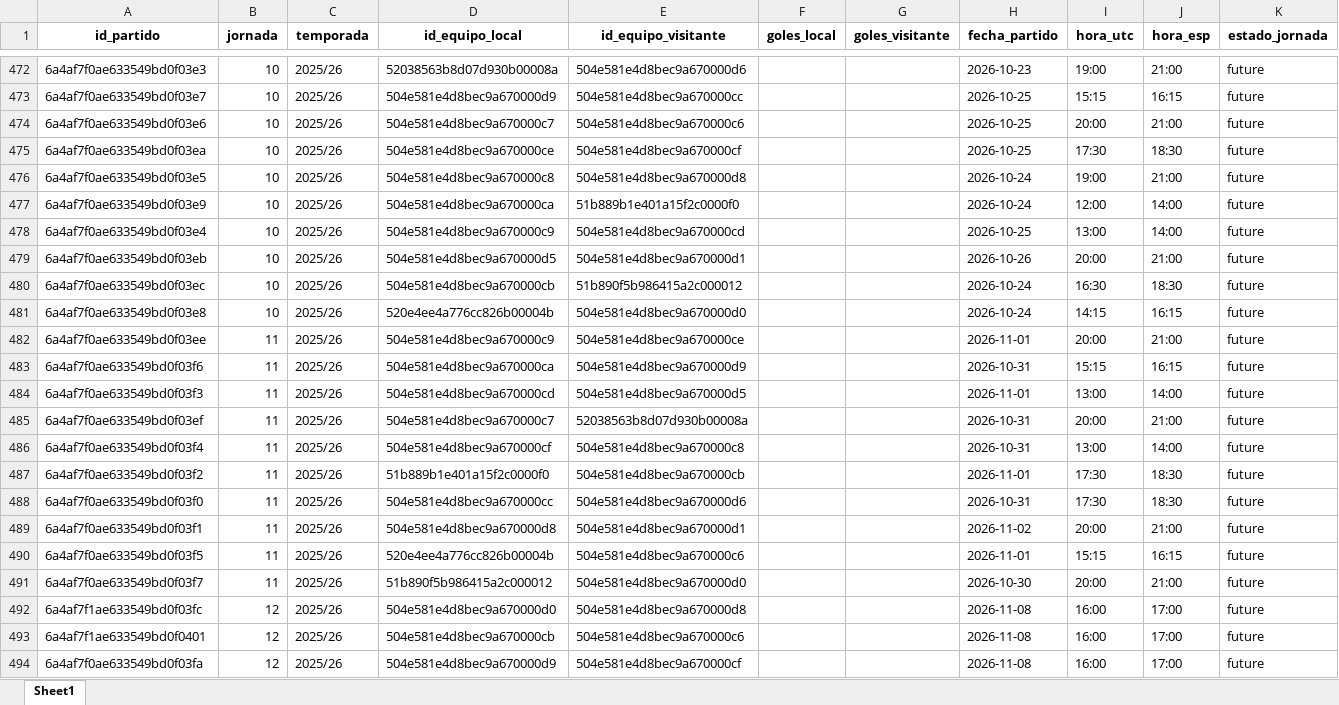
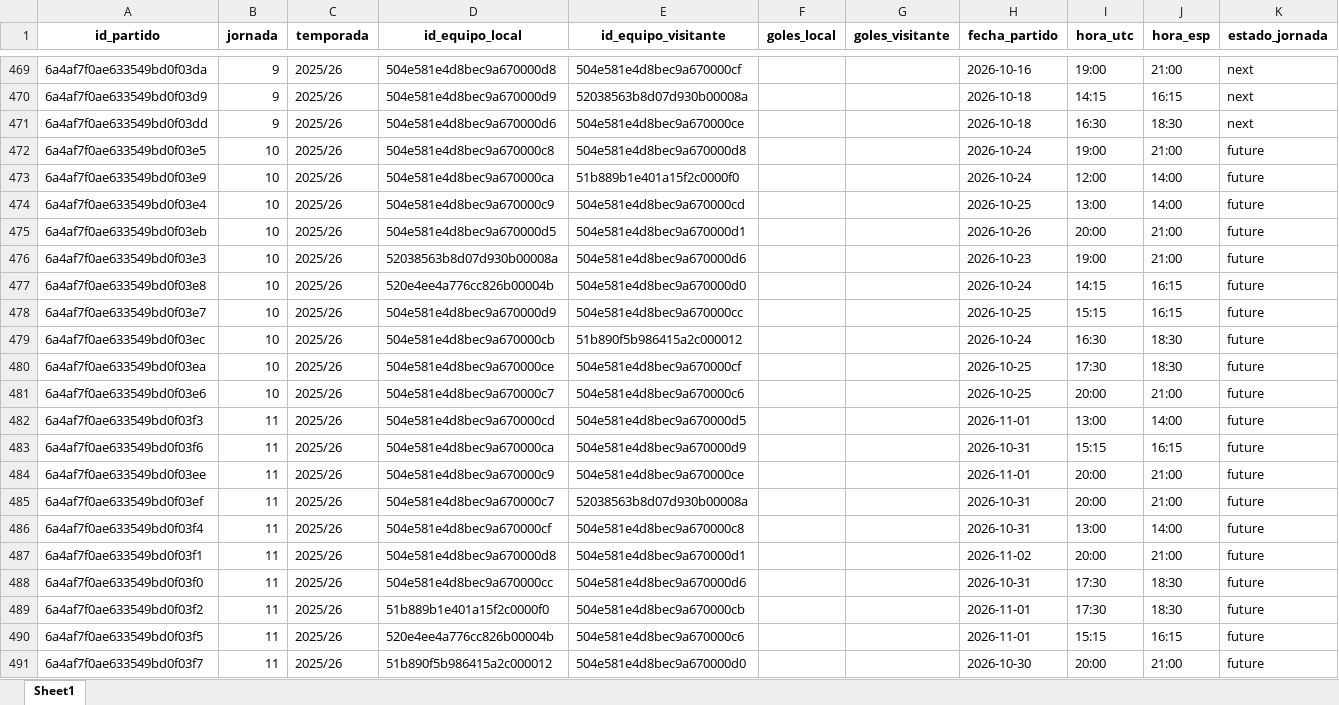
Before and after one commit to kelo71bis/FutmondoBOT, an Excel workbook: datos/maestros/md_partidos.xlsx, sheet Sheet1, drawn as a sheet; only a part is shown, gaps mark what is left out; the shorter side is filled out with more unchanged rows; values as stored, in another font and other column widths than the file's, no borders; addresses are those after the commit; rows hold the shown columns only; the diff covers the shown part only; the diff names each change by its address in the sheet, - before the commit and + after, or states it on an @@ line.

```diff
--- a/datos/maestros/md_partidos.xlsx (sheet Sheet1)
+++ b/datos/maestros/md_partidos.xlsx (sheet Sheet1)
-A469 (id_partido): 6a4af7f0ae633549bd0f03e3
+A469 (id_partido): 6a4af7f0ae633549bd0f03da
-B469:B470 (jornada): 10
+B469:B470 (jornada): 9
-D469 (id_equipo_local): 52038563b8d07d930b00008a
+D469 (id_equipo_local): 504e581e4d8bec9a670000d8
-E469 (id_equipo_visitante): 504e581e4d8bec9a670000d6
+E469 (id_equipo_visitante): 504e581e4d8bec9a670000cf
-H469 (fecha_partido): 2026-10-23
+H469 (fecha_partido): 2026-10-16
-K469:K470 (estado_jornada): future
+K469:K470 (estado_jornada): next
-A470 (id_partido): 6a4af7f0ae633549bd0f03e7
+A470 (id_partido): 6a4af7f0ae633549bd0f03d9
-E470 (id_equipo_visitante): 504e581e4d8bec9a670000cc
+E470 (id_equipo_visitante): 52038563b8d07d930b00008a
-H470 (fecha_partido): 2026-10-25
+H470 (fecha_partido): 2026-10-18
-I470 (hora_utc): 15:15
+I470 (hora_utc): 14:15
-A471 (id_partido): 6a4af7f0ae633549bd0f03ea
+A471 (id_partido): 6a4af7f0ae633549bd0f03dd
-B471 (jornada): 10
+B471 (jornada): 9
-D471 (id_equipo_local): 504e581e4d8bec9a670000ce
+D471 (id_equipo_local): 504e581e4d8bec9a670000d6
-E471 (id_equipo_visitante): 504e581e4d8bec9a670000cf
+E471 (id_equipo_visitante): 504e581e4d8bec9a670000ce
-H471 (fecha_partido): 2026-10-25
+H471 (fecha_partido): 2026-10-18
-I471 (hora_utc): 17:30
+I471 (hora_utc): 16:30
-K471 (estado_jornada): future
+K471 (estado_jornada): next
+row 476: 6a4af7f0ae633549bd0f03e3 | 10 | 2025/26 | 52038563b8d07d930b00008a | 504e581e4d8bec9a670000d6 |  |  | 2026-10-23 | 19:00 | 21:00 | future
@@ row 481 moved to row 477: 6a4af7f0ae633549bd0f03e8 @@
+row 478: 6a4af7f0ae633549bd0f03e7 | 10 | 2025/26 | 504e581e4d8bec9a670000d9 | 504e581e4d8bec9a670000cc |  |  | 2026-10-25 | 15:15 | 16:15 | future
+row 480: 6a4af7f0ae633549bd0f03ea | 10 | 2025/26 | 504e581e4d8bec9a670000ce | 504e581e4d8bec9a670000cf |  |  | 2026-10-25 | 17:30 | 18:30 | future
@@ row 474 moved to row 481: 6a4af7f0ae633549bd0f03e6 @@
@@ row 484 moved to row 482: 6a4af7f0ae633549bd0f03f3 @@
@@ row 489 moved to row 487: 6a4af7f0ae633549bd0f03f1 @@
```
Also changed, not shown: 6 added rows, 9 removed rows, 177 moved rows and 24 edited cells elsewhere in this sheet, datos/hechos/td_admin.xlsx, datos/hechos/td_puntos_jugadores_2025_26.xlsx, 6 other files.
